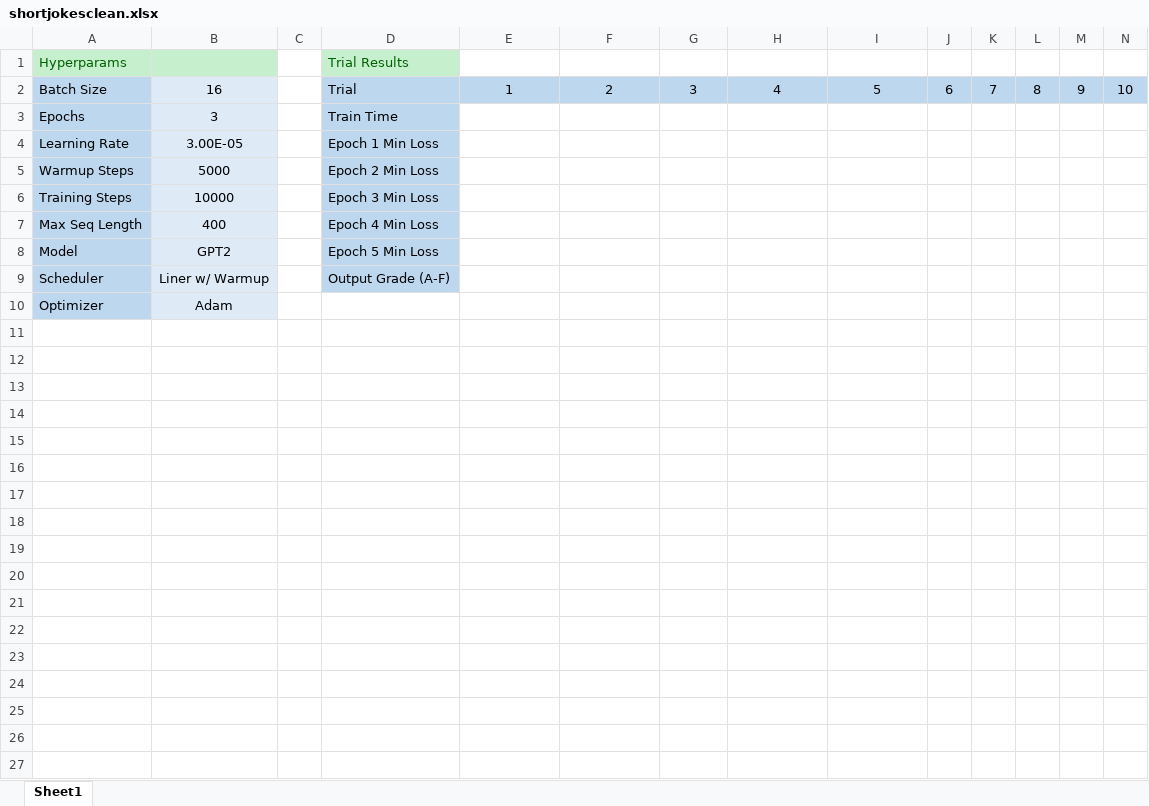
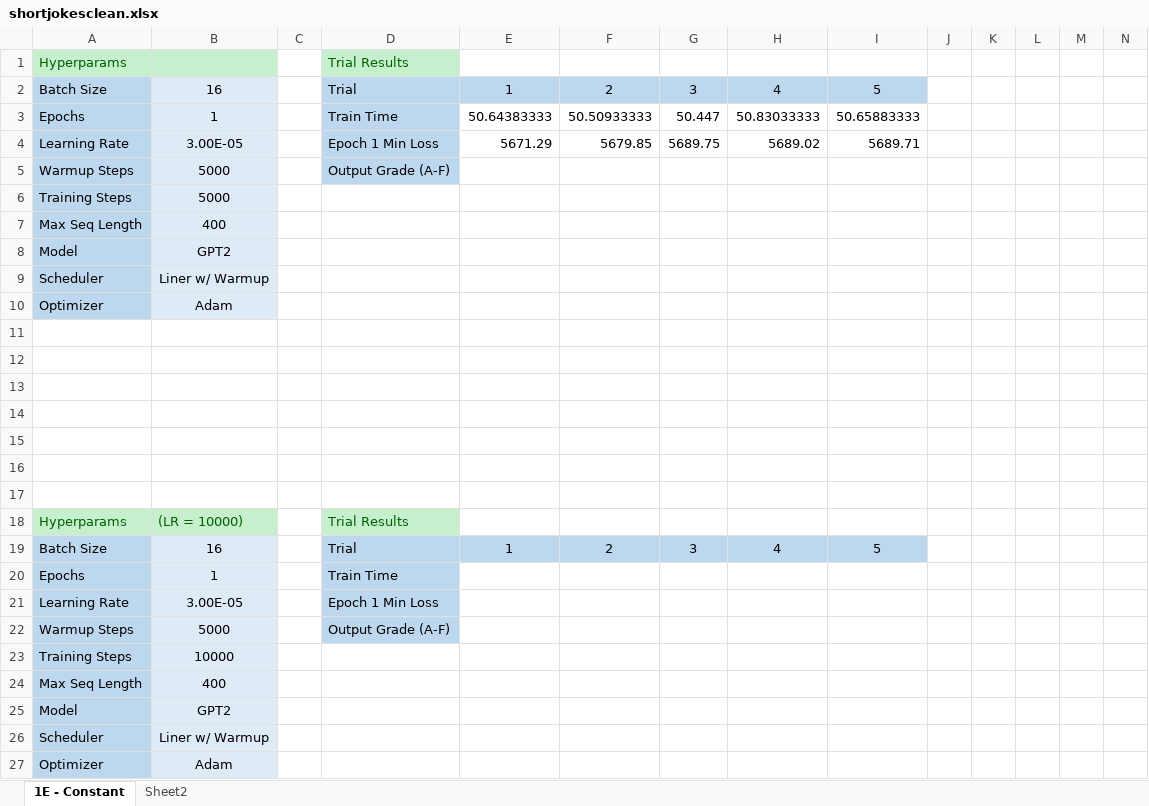
Before and after one commit to mjshalash/gpt-2-joker-bot, an Excel workbook: model_testing/shortjokesclean/shortjokesclean.xlsx, sheet 1E - Constant, drawn as a sheet; values as stored, in another font and other column widths than the file's, no borders; addresses are those after the commit; the diff names each change by its address in the sheet, - before the commit and + after, or states it on an @@ line.

Commit message:
Finished 1E Trials

```diff
--- a/model_testing/shortjokesclean/shortjokesclean.xlsx (sheet 1E - Constant)
+++ b/model_testing/shortjokesclean/shortjokesclean.xlsx (sheet 1E - Constant)
-sheet tab: Sheet1
+sheet tab: 1E - Constant
+sheet tab: Sheet2
-J2: 6
+J2: (empty)
-J2:N2 fill: #BDD7EE
+J2:N2 fill: none
-K2: 7
+K2: (empty)
-L2: 8
+L2: (empty)
-M2: 9
+M2: (empty)
-N2: 10
+N2: (empty)
+row 3: Epochs | 1 |  | Train Time | 50.64383333 | 50.50933333 | 50.447 | 50.83033333 | 50.65883333
+row 4: Learning Rate | 3.00E-05 |  | Epoch 1 Min Loss | 5671.29 | 5679.85 | 5689.75 | 5689.02 | 5689.71
+row 5: Warmup Steps | 5000 |  | Output Grade (A-F)
+row 6: Training Steps | 5000
+row 7: Max Seq Length | 400
+row 8: Model | GPT2
+row 9: Scheduler | Liner w/ Warmup
+row 10: Optimizer | Adam
+row 11: (empty)
+row 12: (empty)
+row 13: (empty)
+row 14: (empty)
+row 15: (empty)
+row 16: (empty)
+row 17: (empty)
+row 18: Hyperparams | (LR = 10000) |  | Trial Results
+row 19: Batch Size | 16 |  | Trial | 1 | 2 | 3 | 4 | 5
-B20: 3
+B20: 1
-D22: Epoch 2 Min Loss
+D22: Output Grade (A-F)
-D23: Epoch 3 Min Loss
+D23: (empty)
-D23:D26 fill: #BDD7EE
+D23:D26 fill: none
-D24: Epoch 4 Min Loss
+D24: (empty)
-D25: Epoch 5 Min Loss
+D25: (empty)
-D26: Output Grade (A-F)
+D26: (empty)
```
Also changed, not shown: 2 other files.
